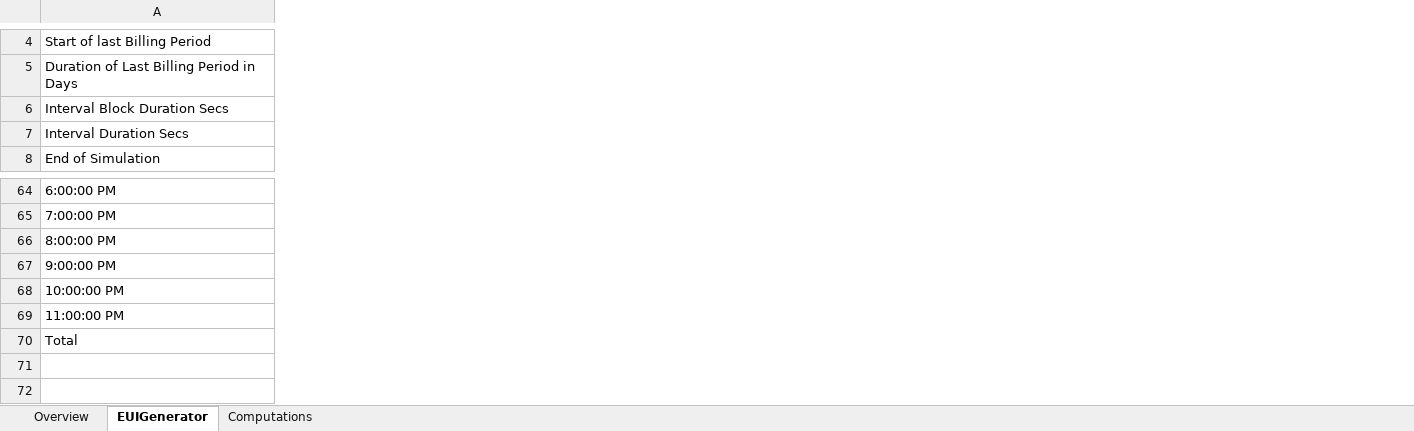
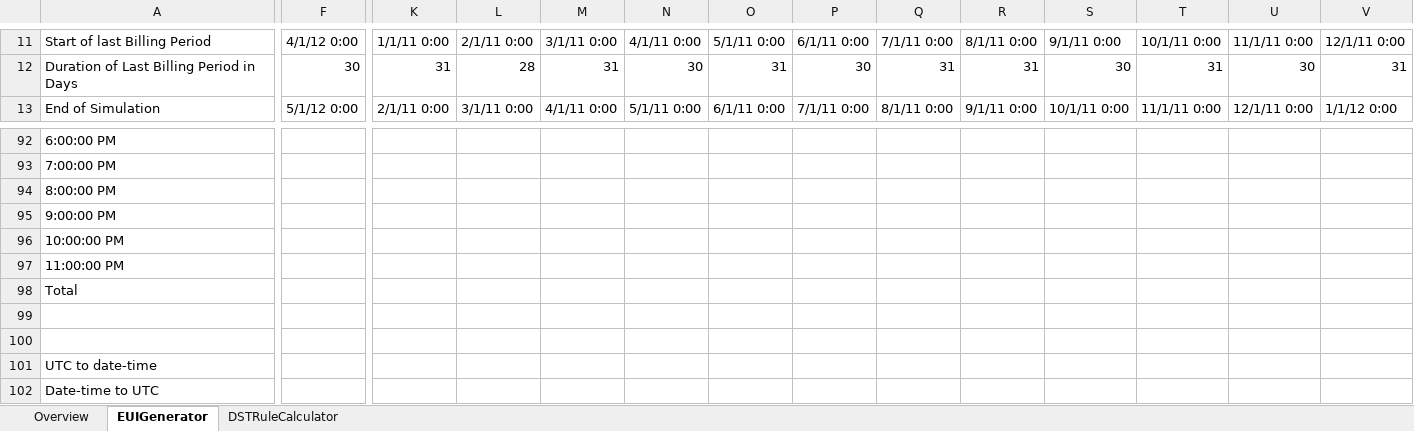
Before and after one commit to MartyBurns/OpenESPI, an Excel workbook: greenbuttonsdk/GreenButtonDemoPage/SampleDataGenerator/GreenButtonDataSetGenerator.xlsm, sheet EUIGenerator, drawn as a sheet; only a part is shown, gaps mark what is left out; values as stored, in another font and other column widths than the file's, no cell formats; charts and pictures not drawn; removed rows and columns are numbered as before the commit, all else as after; rows hold the shown columns only; the diff covers the shown part only; the diff names each change by its address in the sheet, - before the commit and + after, or states it on an @@ line.

Commit message:
Updates based on timezone addition and improvements to style sheets and web browser viewability

```diff
--- a/greenbuttonsdk/GreenButtonDemoPage/SampleDataGenerator/GreenButtonDataSetGenerator.xlsm (sheet EUIGenerator)
+++ b/greenbuttonsdk/GreenButtonDemoPage/SampleDataGenerator/GreenButtonDataSetGenerator.xlsm (sheet EUIGenerator)
-sheet tab: Computations
+sheet tab: DSTRuleCalculator
+column F, rows 11-13: 4/1/12 0:00 | 30 | 5/1/12 0:00
+column K, rows 11-13: 1/1/11 0:00 | 31 | 2/1/11 0:00
+column L, rows 11-13: 2/1/11 0:00 | 28 | 3/1/11 0:00
+column M, rows 11-13: 3/1/11 0:00 | 31 | 4/1/11 0:00
+column N, rows 11-13: 4/1/11 0:00 | 30 | 5/1/11 0:00
+column O, rows 11-13: 5/1/11 0:00 | 31 | 6/1/11 0:00
+column P, rows 11-13: 6/1/11 0:00 | 30 | 7/1/11 0:00
+column Q, rows 11-13: 7/1/11 0:00 | 31 | 8/1/11 0:00
+column R, rows 11-13: 8/1/11 0:00 | 31 | 9/1/11 0:00
+column S, rows 11-13: 9/1/11 0:00 | 30 | 10/1/11 0:00
+column T, rows 11-13: 10/1/11 0:00 | 31 | 11/1/11 0:00
+column U, rows 11-13: 11/1/11 0:00 | 30 | 12/1/11 0:00
+column V, rows 11-13: 12/1/11 0:00 | 31 | 1/1/12 0:00
-row 6: Interval Block Duration Secs
-row 7: Interval Duration Secs
+row 99: (empty)
+row 100: (empty)
+row 101: UTC to date-time
+row 102: Date-time to UTC
```
Also changed, not shown: 38 added rows, 8 removed rows, 3 added columns, 1 removed column and 133 edited cells elsewhere in this sheet, sheet DSTRuleCalculator, sheet Overview, cell formats, formulas that keep their value, hidden cells, charts or pictures, 22 other files.
